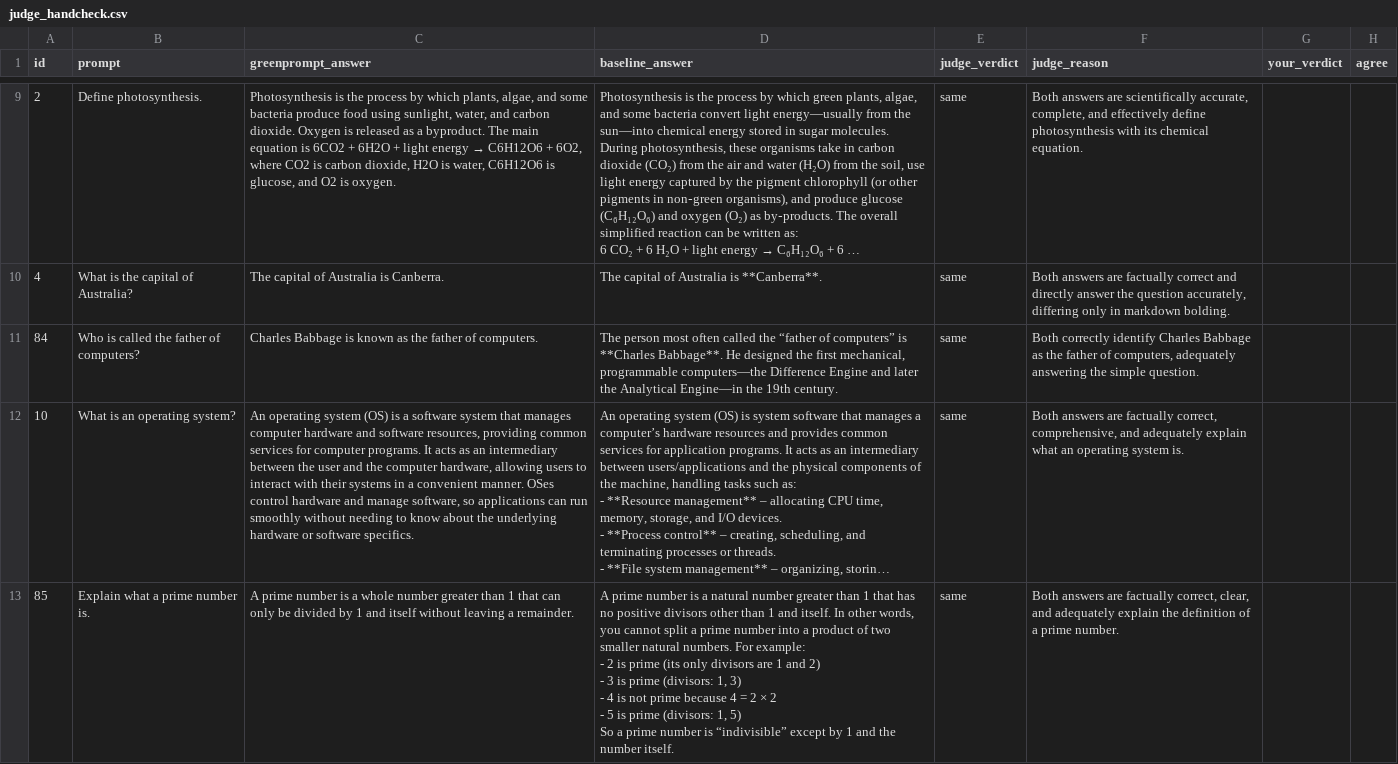
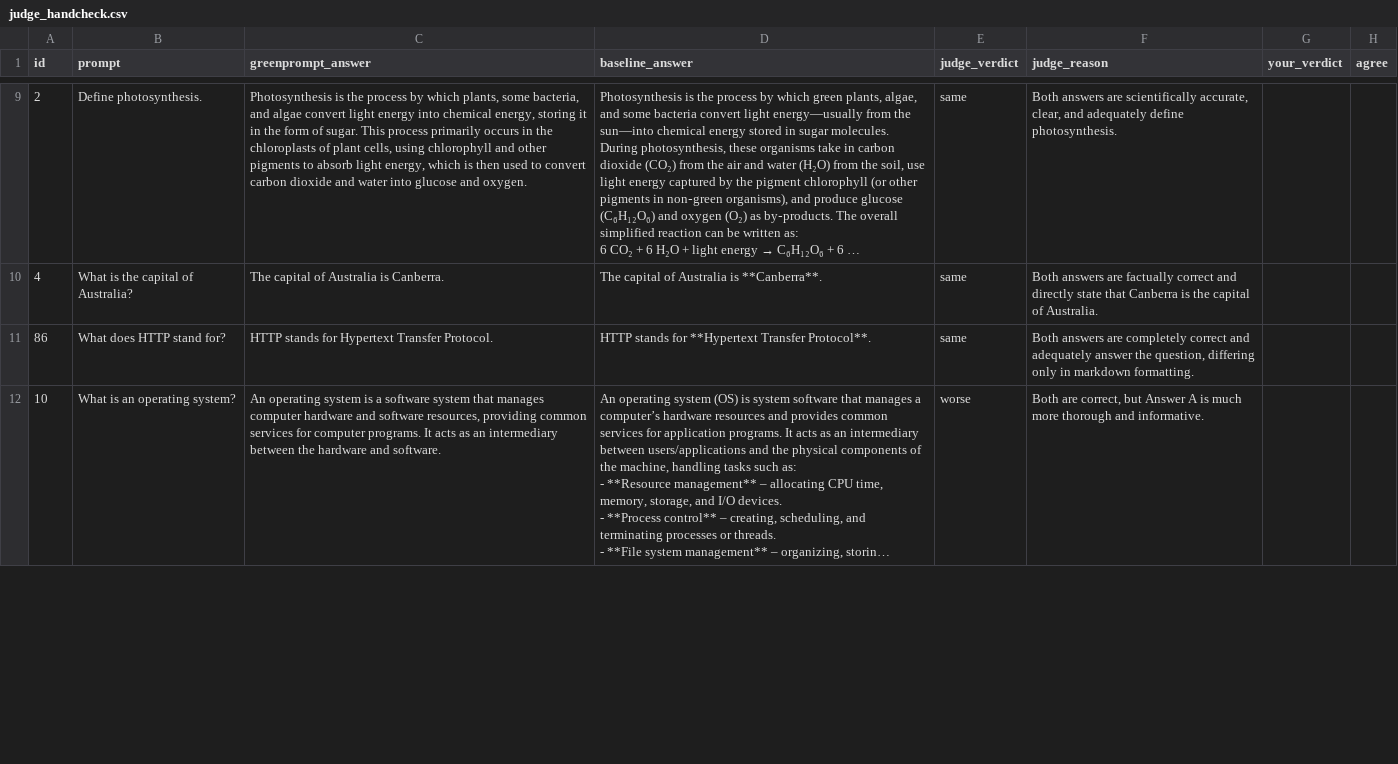
Before and after one commit to nexus-project-expo/greenprompt, a CSV file: results/judge_handcheck.csv, drawn as a sheet; only a part is shown, gaps mark what is left out; long unchanged cells end in …; removed rows and columns are numbered as before the commit, all else as after; ↵ is a line break in a cell; the diff covers the shown part only; the diff names each change by its address in the sheet, - before the commit and + after, or states it on an @@ line.

Commit message:
Redraw the judge hand-check sample from the new run

```diff
--- a/results/judge_handcheck.csv
+++ b/results/judge_handcheck.csv
@@ C9 (greenprompt_answer): …which plants, algae, and some bacteria produce food using sunlight, water, and carbon dioxide. Oxygen is released as a byproduct. The main equation is 6CO2 + 6H2O + light energy → C6H12O6 + 6O2, where CO2 is carbon dioxide, H2O is water, C6H12O6 is glucose, and O2 is oxygen. → …which plants, some bacteria, and algae convert light energy into chemical energy, storing it in the form of sugar. This process primarily occurs in the chloroplasts of plant cells, using chlorophyll and other pigments to absorb light energy, which is then used to convert carbon dioxide and water into glucose and oxygen. @@
-F9 (judge_reason): …scientifically accurate, complete, and effectively define photosynthesis with its chemical equation.
+F9 (judge_reason): …scientifically accurate, clear, and adequately define photosynthesis.
-F10 (judge_reason): …and directly answer the question accurately, differing only in markdown bolding.
+F10 (judge_reason): …and directly state that Canberra is the capital of Australia.
-row 11: 84 | Who is called the father of computers? | Charles Babbage is known as the father of computers. | The person most often called the “father of computers” is **Charles Babbage**. He designed the first mechanical, programmable computers—the Difference Engine and later the Analytical Engine—in the 19th century. | same | Both correctly identify Charles Babbage as the father of computers, adequately answering the simple question.
+row 11: 86 | What does HTTP stand for? | HTTP stands for Hypertext Transfer Protocol. | HTTP stands for **Hypertext Transfer Protocol**. | same | Both answers are completely correct and adequately answer the question, differing only in markdown formatting.
-C12 (greenprompt_answer): …operating system (OS) is a software system that manages computer hardware and software resources, providing common services for computer programs. It acts as an intermediary between the user and the computer hardware, allowing users to interact with their systems in a convenient manner. OSes control hardware and manage software, so applications can run smoothly without needing to know about the underlying hardware or software specifics.
+C12 (greenprompt_answer): …operating system is a software system that manages computer hardware and software resources, providing common services for computer programs. It acts as an intermediary between the hardware and software.
-E12 (judge_verdict): same
+E12 (judge_verdict): worse
-F12 (judge_reason): Both answers are factually correct, comprehensive, and adequately explain what an operating system is.
+F12 (judge_reason): Both are correct, but Answer A is much more thorough and informative.
-row 13: 85 | Explain what a prime number is. | A prime number is a whole number greater than 1 that can only be divided by 1 and itself without leaving a remainder. | A prime number is a natural number greater than 1 that has no positive divisors other than 1 and itself. In other words, you cannot split a prime number into a product of two smaller natural numbers. For example: ↵ - 2 is prime (its only divisors are 1 and 2) ↵ - 3 is prime (divisors: 1, 3) ↵ - 4 is not prime because 4 = 2 × 2 ↵ - 5 is prime (divisors: 1, 5) ↵ So a prime number is “indivisible” except by 1 and the number itself. | same | Both answers are factually correct, clear, and adequately explain the definition of a prime number.
```
Also changed, not shown: 6 added rows, 5 removed rows and 11 edited cells elsewhere in this file.
